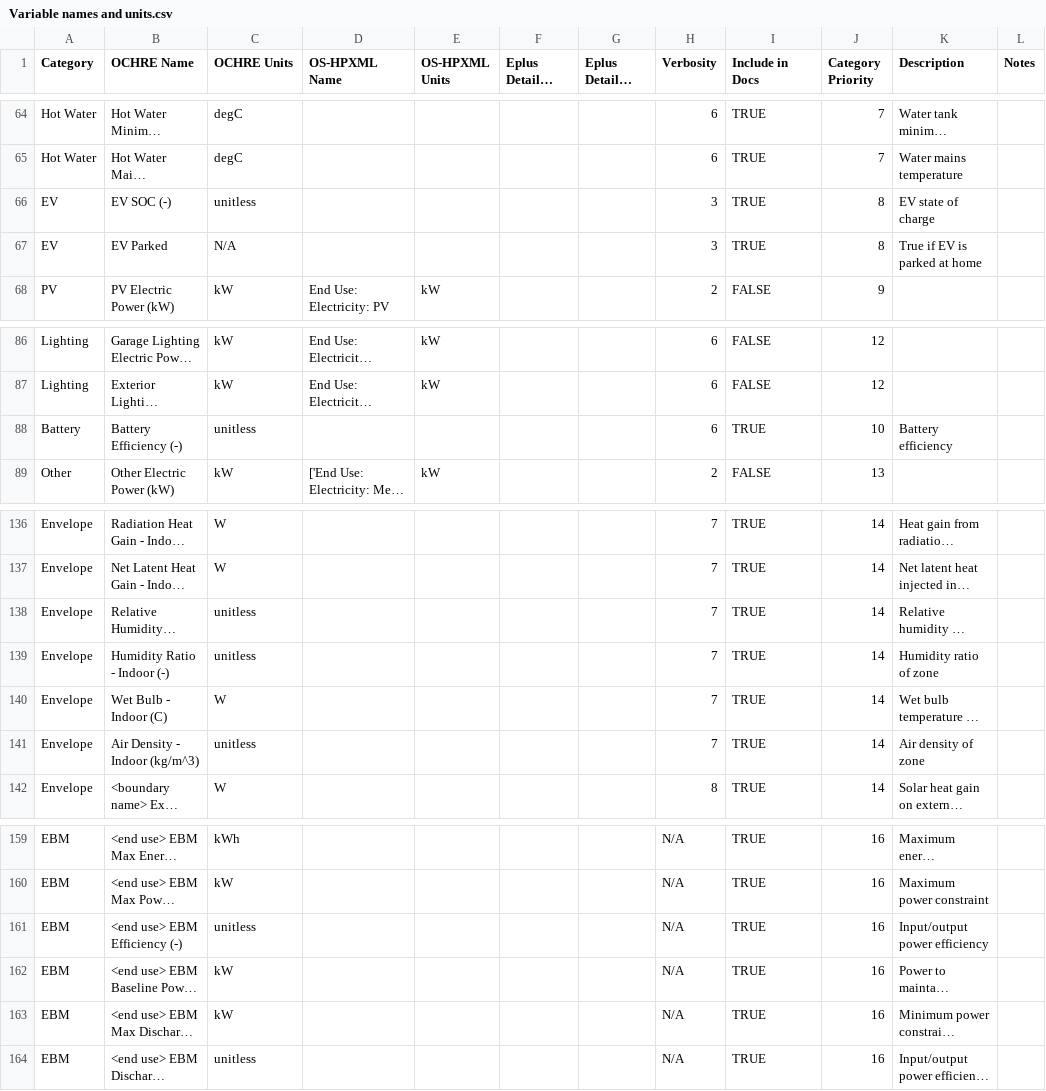
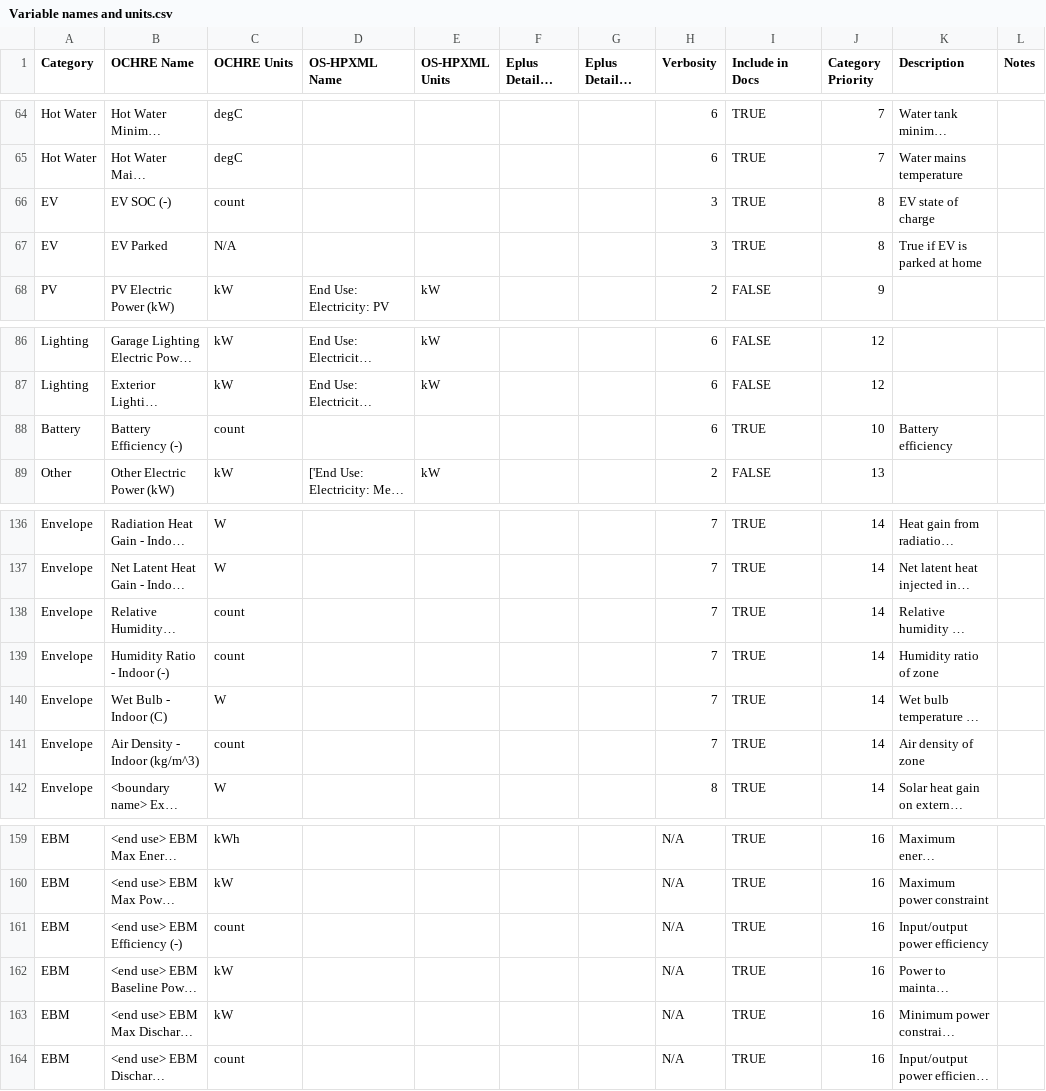
Before and after one commit to NREL/OCHRE, a CSV file: ochre/defaults/Variable names and units.csv, drawn as a sheet; only a part is shown, gaps mark what is left out; long unchanged cells end in …; the diff covers the shown part only; the diff names each change by its address in the sheet, - before the commit and + after, or states it on an @@ line.

Commit message:
updated units for validation

```diff
--- a/ochre/defaults/Variable names and units.csv
+++ b/ochre/defaults/Variable names and units.csv
-C66 (OCHRE Units): unitless
+C66 (OCHRE Units): count
-C88 (OCHRE Units): unitless
+C88 (OCHRE Units): count
-C138:C139 (OCHRE Units): unitless
+C138:C139 (OCHRE Units): count
-C141 (OCHRE Units): unitless
+C141 (OCHRE Units): count
-C161 (OCHRE Units): unitless
+C161 (OCHRE Units): count
-C164 (OCHRE Units): unitless
+C164 (OCHRE Units): count
```
Also changed, not shown: 14 edited cells elsewhere in this file.
